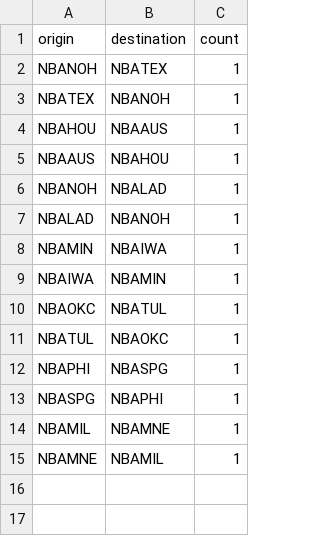
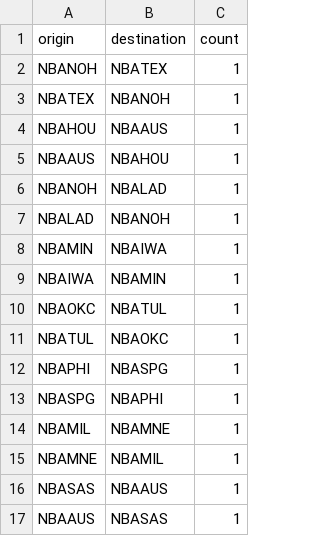
Before and after one commit to mnguyen26/mnguyen26.github.io, a CSV file: flights-airport.csv, drawn as a sheet; the diff names each change by its address in the sheet, - before the commit and + after, or states it on an @@ line.

```diff
--- a/flights-airport.csv
+++ b/flights-airport.csv
+row 16: NBASAS | NBAAUS | 1
+row 17: NBAAUS | NBASAS | 1
```
